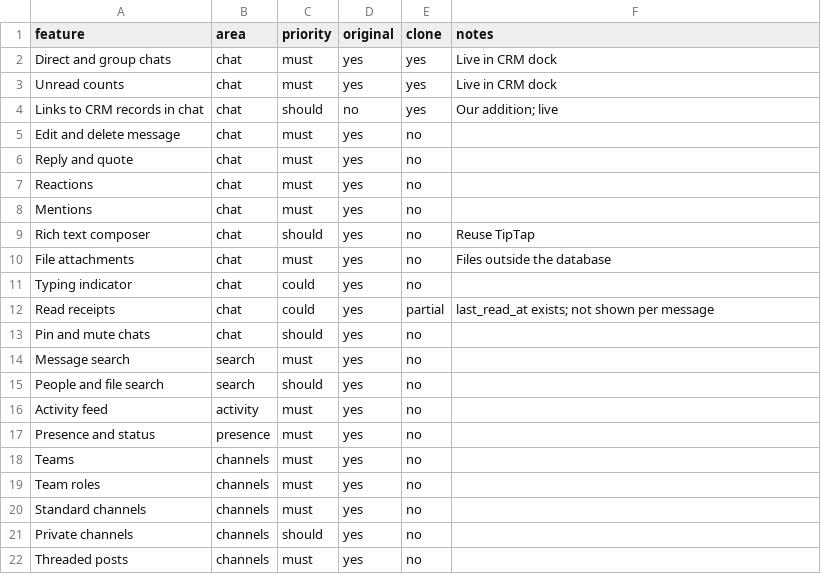
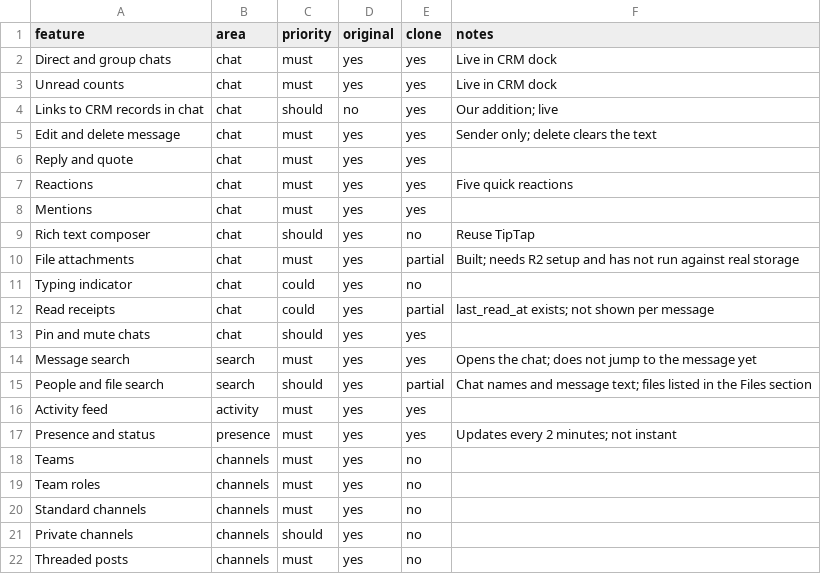
Before and after one commit to abhijithabcapitals/ABCRM, a CSV file: Messenger Module/replica/features.csv, drawn as a sheet; only a part is shown.

```diff
--- a/Messenger Module/replica/features.csv
+++ b/Messenger Module/replica/features.csv
@@ -4,15 +4,15 @@ Unread counts,chat,must,yes,yes,Live in CRM dock
 Links to CRM records in chat,chat,should,no,yes,Our addition; live
-Edit and delete message,chat,must,yes,no,
-Reply and quote,chat,must,yes,no,
-Reactions,chat,must,yes,no,
-Mentions,chat,must,yes,no,
+Edit and delete message,chat,must,yes,yes,Sender only; delete clears the text
+Reply and quote,chat,must,yes,yes,
+Reactions,chat,must,yes,yes,Five quick reactions
+Mentions,chat,must,yes,yes,
 Rich text composer,chat,should,yes,no,Reuse TipTap
-File attachments,chat,must,yes,no,Files outside the database
+File attachments,chat,must,yes,partial,Built; needs R2 setup and has not run against real storage
 Typing indicator,chat,could,yes,no,
 Read receipts,chat,could,yes,partial,last_read_at exists; not shown per message
-Pin and mute chats,chat,should,yes,no,
-Message search,search,must,yes,no,
-People and file search,search,should,yes,no,
-Activity feed,activity,must,yes,no,
-Presence and status,presence,must,yes,no,
+Pin and mute chats,chat,should,yes,yes,
+Message search,search,must,yes,yes,Opens the chat; does not jump to the message yet
+People and file search,search,should,yes,partial,Chat names and message text; files listed in the Files section
+Activity feed,activity,must,yes,yes,
+Presence and status,presence,must,yes,yes,Updates every 2 minutes; not instant
 Teams,channels,must,yes,no,
```
Also changed, not shown: 38 other files.
